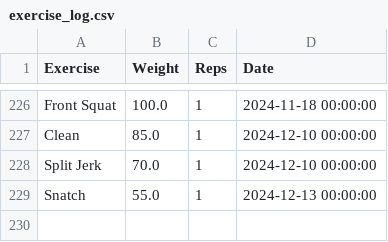
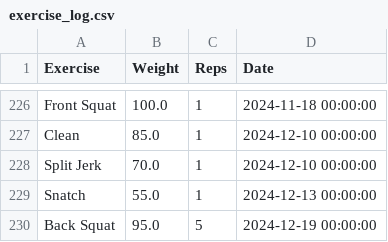
Before and after one commit to hugofitipaldi/PR_tracker, a CSV file: data/exercise_log.csv, drawn as a sheet; only a part is shown, gaps mark what is left out; the diff names each change by its address in the sheet, - before the commit and + after, or states it on an @@ line.

Commit message:
data update 12-19

```diff
--- a/data/exercise_log.csv
+++ b/data/exercise_log.csv
+row 230: Back Squat | 95.0 | 5 | 2024-12-19 00:00:00
```
